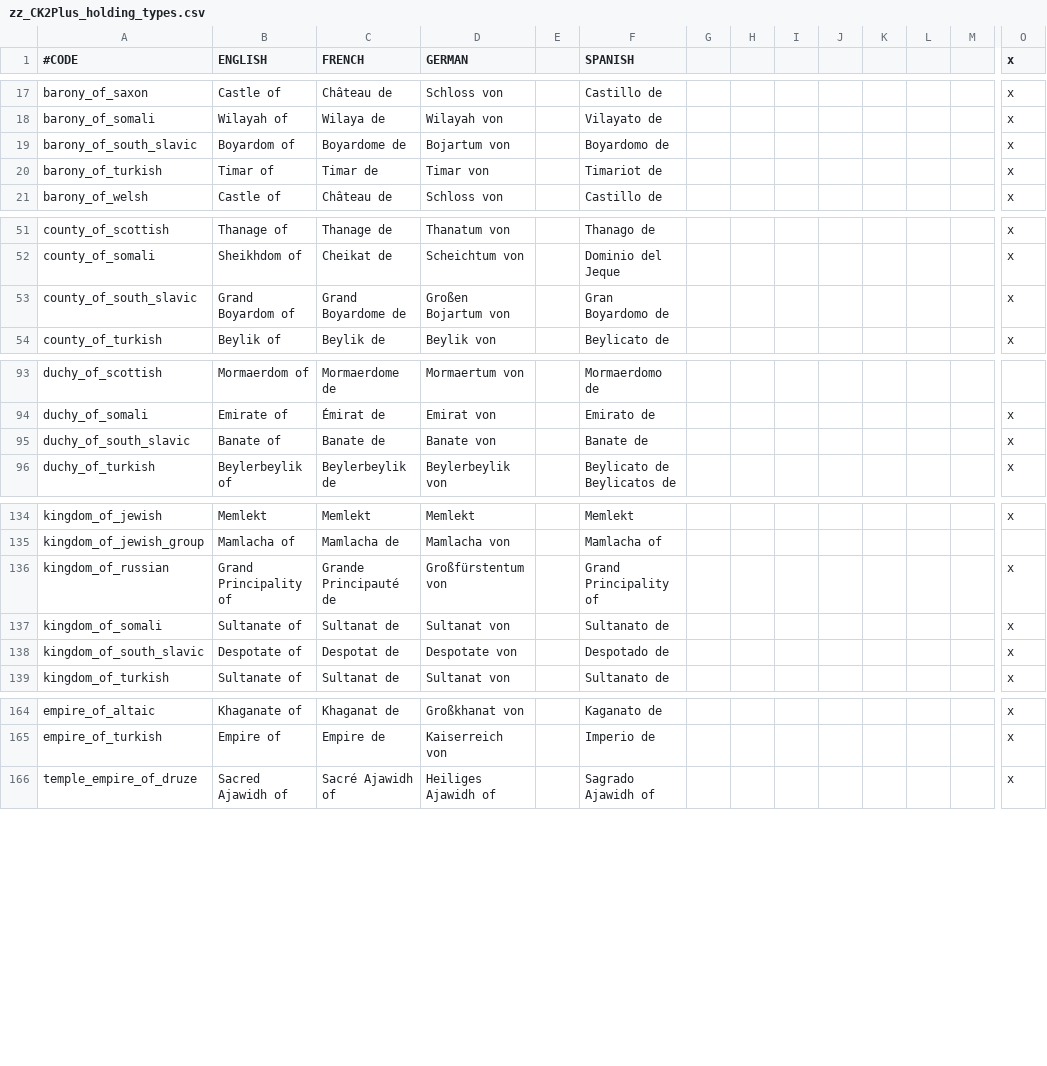
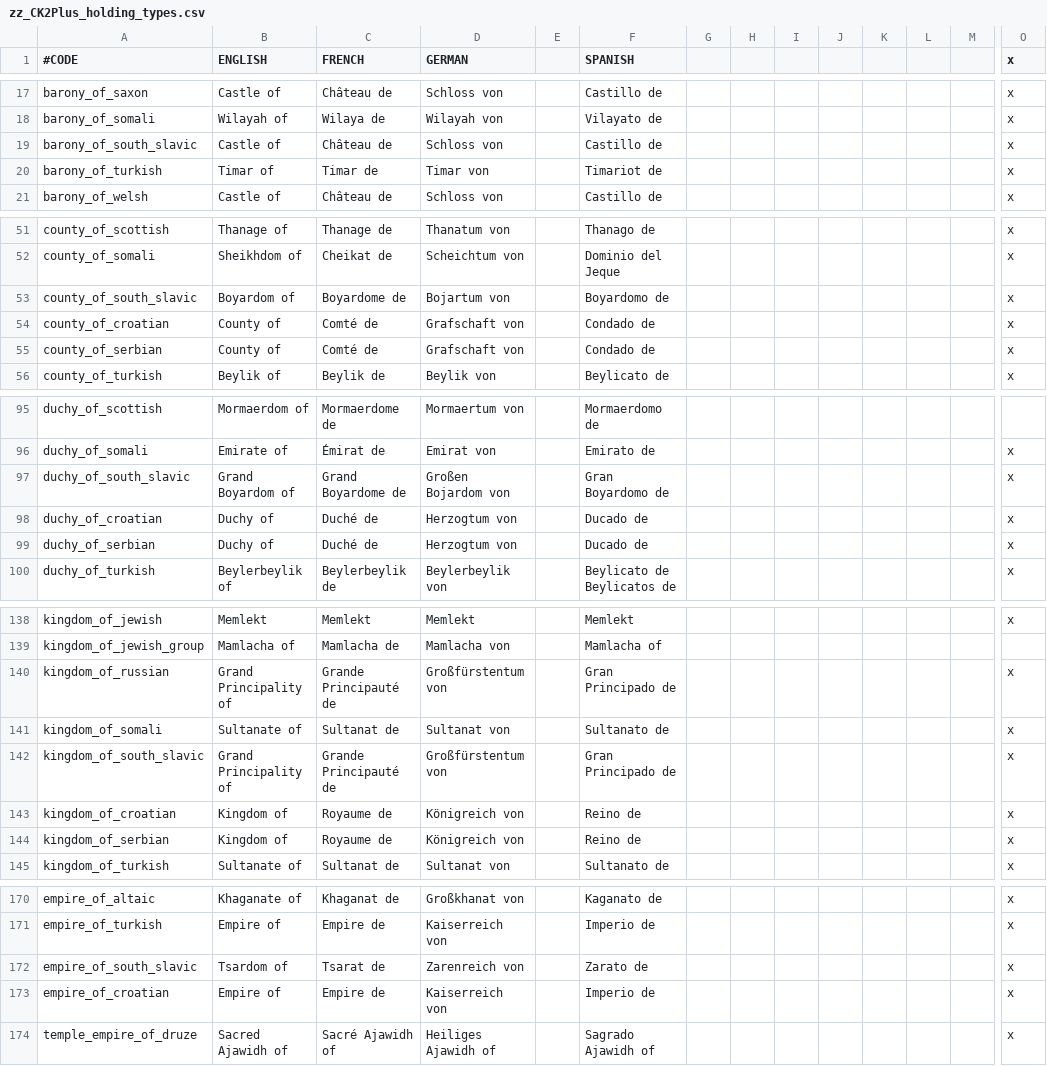
Before and after one commit to ck2plus/CK2Plus, a CSV file: CK2Plus/localisation/zz_CK2Plus_holding_types.csv, drawn as a sheet; only a part is shown, gaps mark what is left out; addresses are those after the commit; rows hold the shown columns only; the diff names each change by its address in the sheet, - before the commit and + after, or states it on an @@ line.

Commit message:
Improved south slavic titles

```diff
--- a/CK2Plus/localisation/zz_CK2Plus_holding_types.csv
+++ b/CK2Plus/localisation/zz_CK2Plus_holding_types.csv
-B19 (ENGLISH): Boyardom of
+B19 (ENGLISH): Castle of
-C19 (FRENCH): Boyardome de
+C19 (FRENCH): Château de
-D19 (GERMAN): Bojartum von
+D19 (GERMAN): Schloss von
-F19 (SPANISH): Boyardomo de
+F19 (SPANISH): Castillo de
-B53 (ENGLISH): Grand Boyardom of
+B53 (ENGLISH): Boyardom of
-C53 (FRENCH): Grand Boyardome de
+C53 (FRENCH): Boyardome de
-D53 (GERMAN): Großen Bojartum von
+D53 (GERMAN): Bojartum von
-F53 (SPANISH): Gran Boyardomo de
+F53 (SPANISH): Boyardomo de
+row 54: county_of_croatian | County of | Comté de | Grafschaft von |  | Condado de |  |  |  |  |  |  |  | x
+row 55: county_of_serbian | County of | Comté de | Grafschaft von |  | Condado de |  |  |  |  |  |  |  | x
-B97 (ENGLISH): Banate of
+B97 (ENGLISH): Grand Boyardom of
-C97 (FRENCH): Banate de
+C97 (FRENCH): Grand Boyardome de
-D97 (GERMAN): Banate von
+D97 (GERMAN): Großen Bojardom von
-F97 (SPANISH): Banate de
+F97 (SPANISH): Gran Boyardomo de
+row 98: duchy_of_croatian | Duchy of | Duché de | Herzogtum von |  | Ducado de |  |  |  |  |  |  |  | x
+row 99: duchy_of_serbian | Duchy of | Duché de | Herzogtum von |  | Ducado de |  |  |  |  |  |  |  | x
-F140 (SPANISH): Grand Principality of
+F140 (SPANISH): Gran Principado de
-B142 (ENGLISH): Despotate of
+B142 (ENGLISH): Grand Principality of
-C142 (FRENCH): Despotat de
+C142 (FRENCH): Grande Principauté de
-D142 (GERMAN): Despotate von
+D142 (GERMAN): Großfürstentum von
-F142 (SPANISH): Despotado de
+F142 (SPANISH): Gran Principado de
+row 143: kingdom_of_croatian | Kingdom of | Royaume de | Königreich von |  | Reino de |  |  |  |  |  |  |  | x
+row 144: kingdom_of_serbian | Kingdom of | Royaume de | Königreich von |  | Reino de |  |  |  |  |  |  |  | x
+row 172: empire_of_south_slavic | Tsardom of | Tsarat de | Zarenreich von |  | Zarato de |  |  |  |  |  |  |  | x
+row 173: empire_of_croatian | Empire of | Empire de | Kaiserreich von |  | Imperio de |  |  |  |  |  |  |  | x
```
Also changed, not shown: CK2Plus/localisation/zz_CK2Plus_title_holders.csv, 1 other file.
